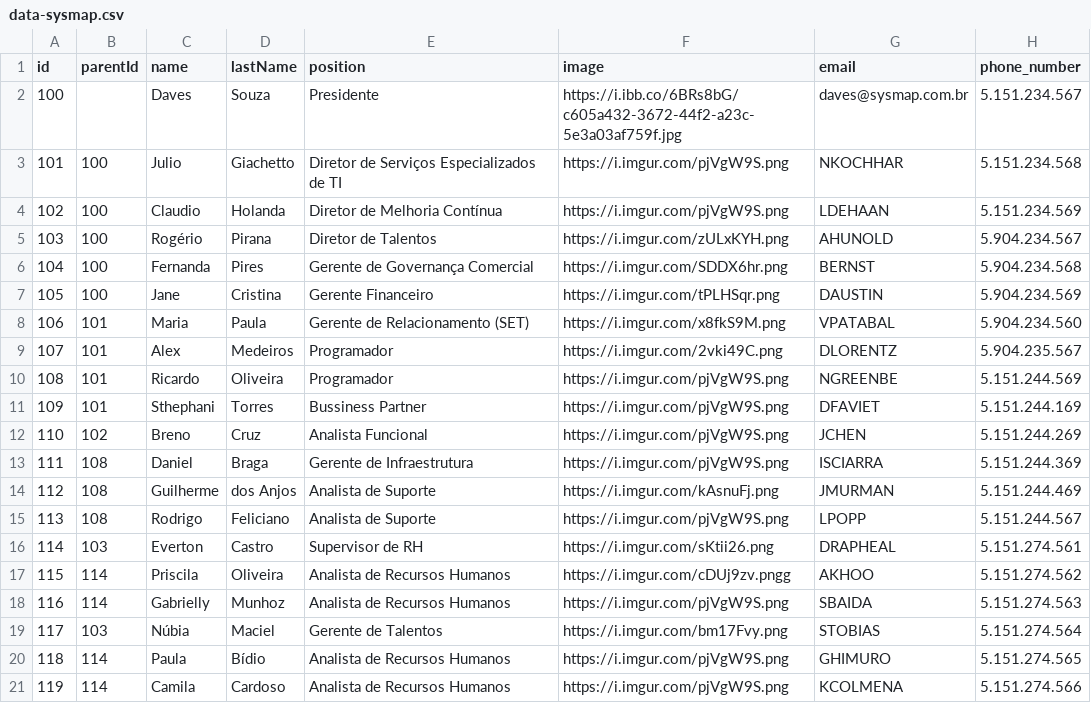
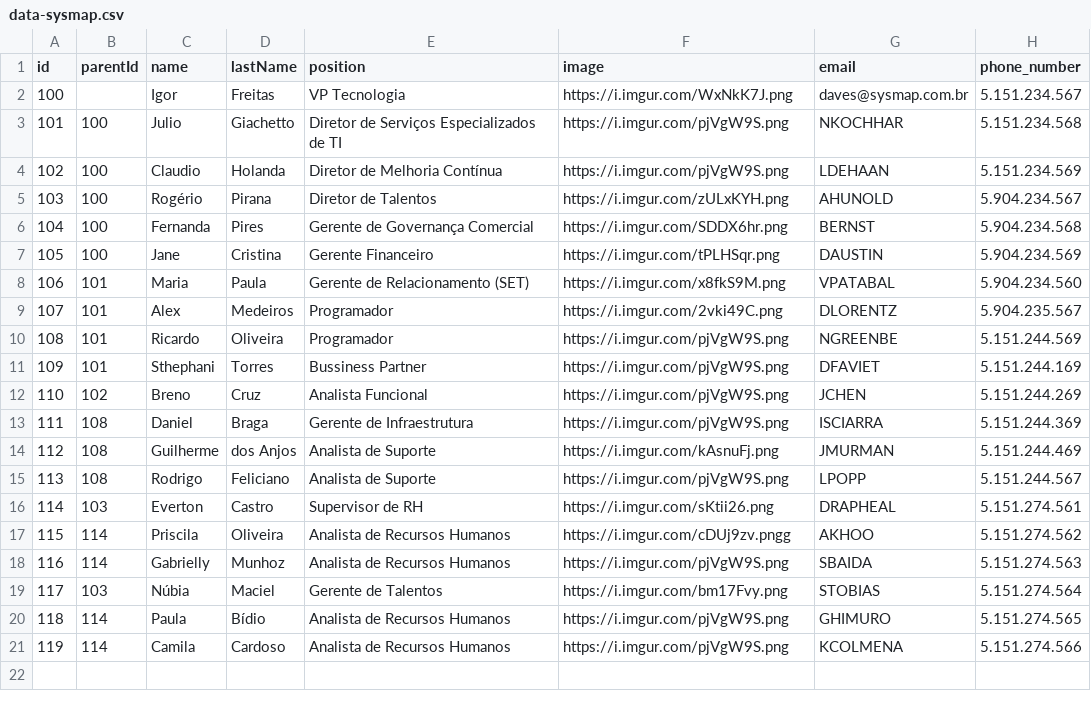
Before and after one commit to ialexsilva/sampletest, a CSV file: data-sysmap.csv, drawn as a sheet; only a part is shown; the diff names each change by its address in the sheet, - before the commit and + after, or states it on an @@ line.

Commit message:
Update data-sysmap.csv

```diff
--- a/data-sysmap.csv
+++ b/data-sysmap.csv
-C2 (name): Daves
+C2 (name): Igor
-D2 (lastName): Souza
+D2 (lastName): Freitas
-E2 (position): Presidente
+E2 (position): VP Tecnologia
-F2 (image): https://i.ibb.co/6BRs8bG/c605a432-3672-44f2-a23c-5e3a03af759f.jpg
+F2 (image): https://i.imgur.com/WxNkK7J.png
```
